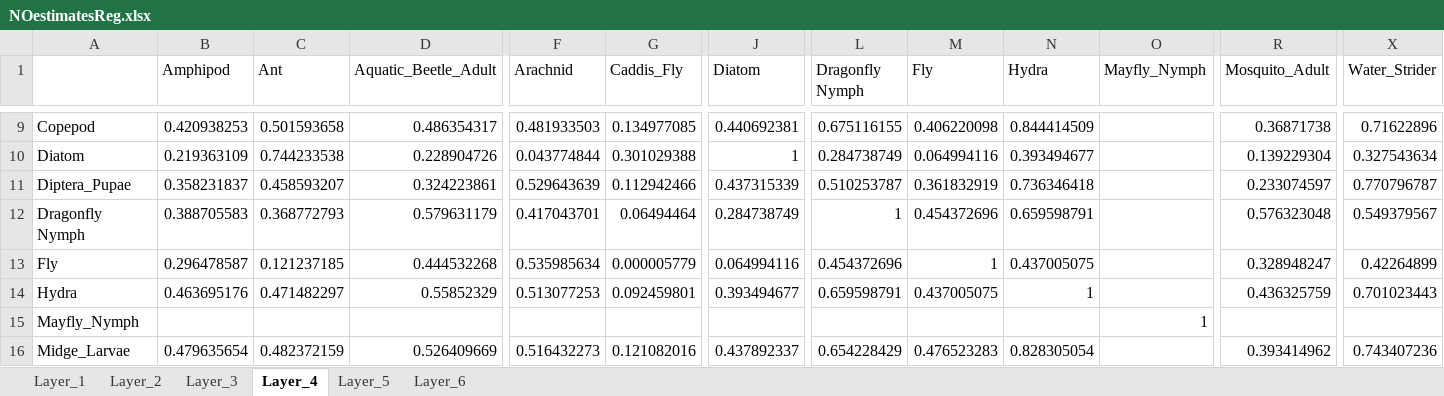
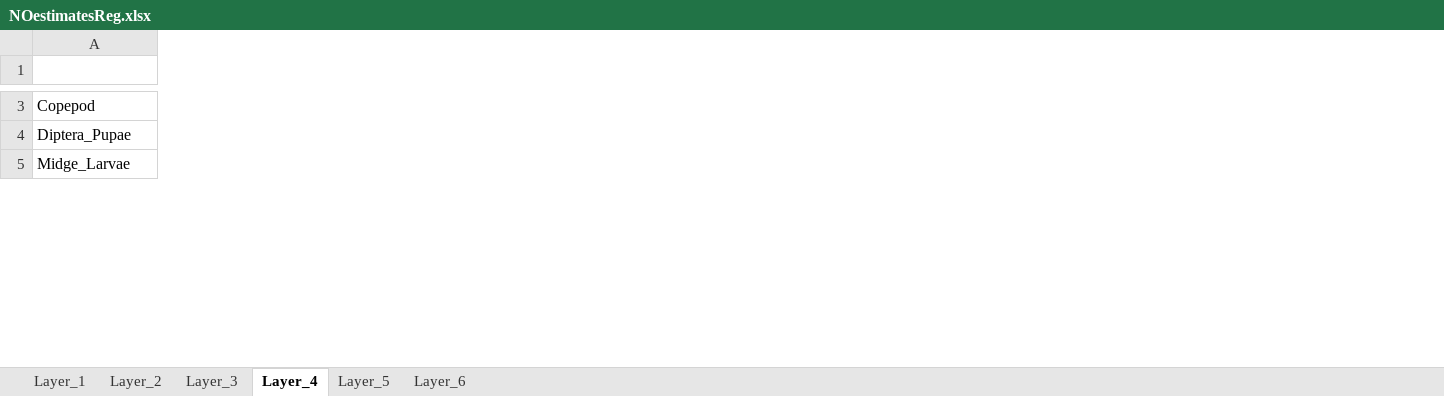
Before and after one commit to IsopodFan/Fall2025PoolsAnalysis, an Excel workbook: NOestimatesReg.xlsx, sheet Layer_4, drawn as a sheet; only a part is shown, gaps mark what is left out; values as stored, in another font and other column widths than the file's, no borders; rows hold the shown columns only; the diff covers the shown part only; the diff names each change by its address in the sheet, - before the commit and + after, or states it on an @@ line.

```diff
--- a/NOestimatesReg.xlsx (sheet Layer_4)
+++ b/NOestimatesReg.xlsx (sheet Layer_4)
-column B (Amphipod), row 9: 0.420938253; row 11: 0.358231837; row 16: 0.479635654
-column C (Ant), row 9: 0.501593658; row 11: 0.458593207; row 16: 0.482372159
-column D (Aquatic_Beetle_Adult), row 9: 0.486354317; row 11: 0.324223861; row 16: 0.526409669
-column F (Arachnid), row 9: 0.481933503; row 11: 0.529643639; row 16: 0.516432273
-column G (Caddis_Fly), row 9: 0.134977085; row 11: 0.112942466; row 16: 0.121082016
-column J (Diatom), row 9: 0.440692381; row 11: 0.437315339; row 16: 0.437892337
-column L (Dragonfly Nymph), row 9: 0.675116155; row 11: 0.510253787; row 16: 0.654228429
-column M (Fly), row 9: 0.406220098; row 11: 0.361832919; row 16: 0.476523283
-column N (Hydra), row 9: 0.844414509; row 11: 0.736346418; row 16: 0.828305054
-column O (Mayfly_Nymph), empty
-column R (Mosquito_Adult), row 9: 0.36871738; row 11: 0.233074597; row 16: 0.393414962
-column X (Water_Strider), row 9: 0.71622896; row 11: 0.770796787; row 16: 0.743407236
-row 10: Diatom | 0.219363109 | 0.744233538 | 0.228904726 | 0.043774844 | 0.301029388 | 1 | 0.284738749 | 0.064994116 | 0.393494677 |  | 0.139229304 | 0.327543634
-row 12: Dragonfly Nymph | 0.388705583 | 0.368772793 | 0.579631179 | 0.417043701 | 0.06494464 | 0.284738749 | 1 | 0.454372696 | 0.659598791 |  | 0.576323048 | 0.549379567
-row 13: Fly | 0.296478587 | 0.121237185 | 0.444532268 | 0.535985634 | 0.000005779 | 0.064994116 | 0.454372696 | 1 | 0.437005075 |  | 0.328948247 | 0.42264899
-row 14: Hydra | 0.463695176 | 0.471482297 | 0.55852329 | 0.513077253 | 0.092459801 | 0.393494677 | 0.659598791 | 0.437005075 | 1 |  | 0.436325759 | 0.701023443
-row 15: Mayfly_Nymph |  |  |  |  |  |  |  |  |  | 1
```
Also changed, not shown: 9 removed rows, 2 removed columns and 72 edited cells elsewhere in this sheet, sheet Layer_2, sheet Layer_6, sheet Layer_1, sheet Layer_5, sheet Layer_3, EstsAndpValues02.xlsx, EstsAndpValuesReg.xlsx, 4 other files.
